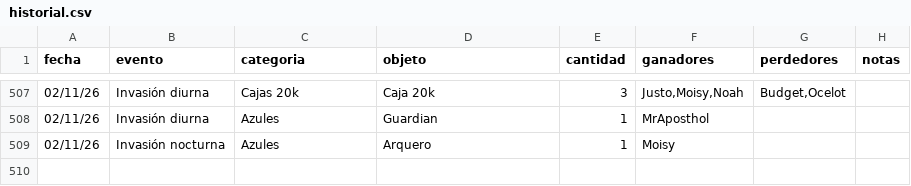
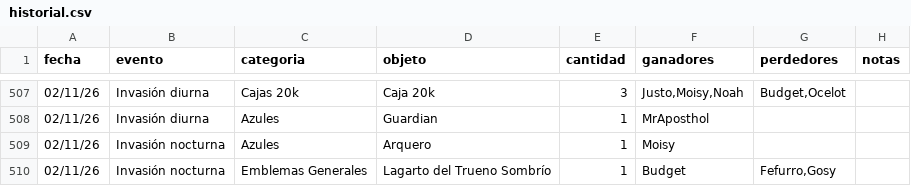
Before and after one commit to apostholz/Bot-Subastas-Prueba-, a CSV file: historial.csv, drawn as a sheet; only a part is shown, gaps mark what is left out; the diff names each change by its address in the sheet, - before the commit and + after, or states it on an @@ line.

Commit message:
Sync historial.csv desde bot (2026-11-03 00:07)

```diff
--- a/historial.csv
+++ b/historial.csv
+row 510: 02/11/26 | Invasión nocturna | Emblemas Generales | Lagarto del Trueno Sombrío | 1 | Budget | Fefurro,Gosy
```
